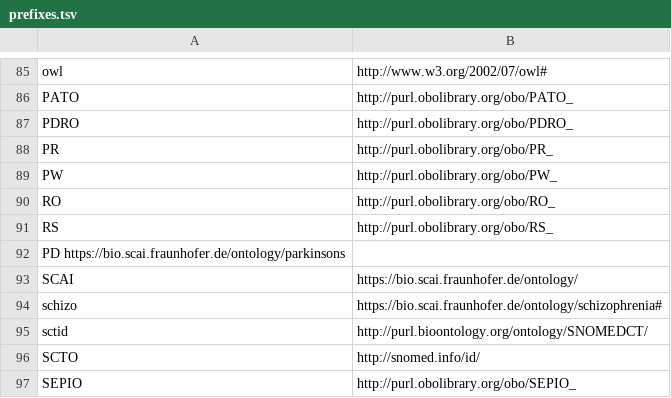
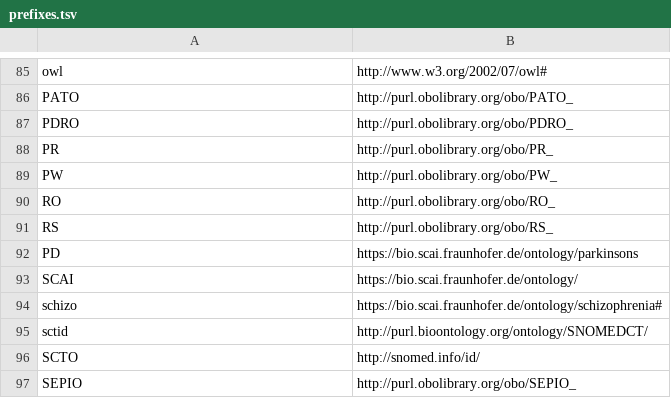
Before and after one commit to SCAI-BIO/sam, a TSV file: configurations/prefixes.tsv, drawn as a sheet; only a part is shown, gaps mark what is left out; removed rows and columns are numbered as before the commit, all else as after; the diff names each change by its address in the sheet, - before the commit and + after, or states it on an @@ line.

Commit message:
fix: tab instead of spaces

```diff
--- a/configurations/prefixes.tsv
+++ b/configurations/prefixes.tsv
-row 92: PD https://bio.scai.fraunhofer.de/ontology/parkinsons
+row 92: PD | https://bio.scai.fraunhofer.de/ontology/parkinsons
```
